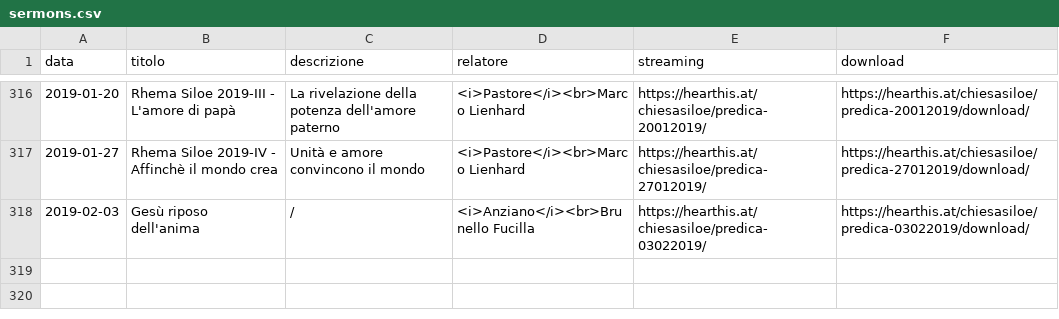
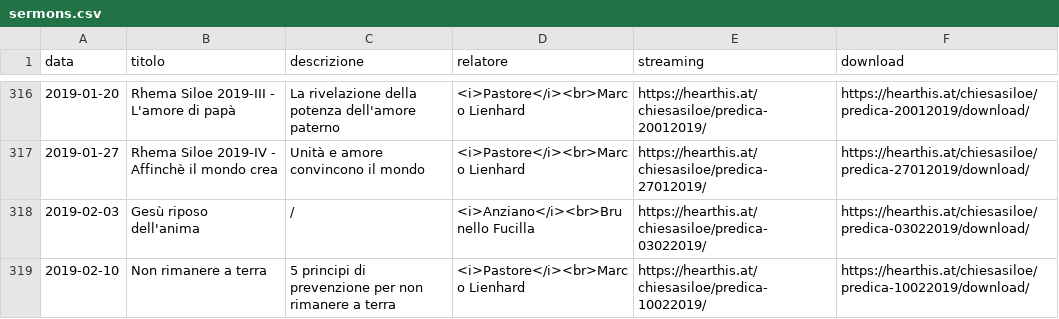
Before and after one commit to ChiesaSiloe/chiesasiloe.github.io, a CSV file: _data/sermons.csv, drawn as a sheet; only a part is shown, gaps mark what is left out; the diff names each change by its address in the sheet, - before the commit and + after, or states it on an @@ line.

Commit message:
dawgda

```diff
--- a/_data/sermons.csv
+++ b/_data/sermons.csv
+row 319: 2019-02-10 | Non rimanere a terra | 5 principi di prevenzione per non rimanere a terra | <i>Pastore</i><br>Marco Lienhard | https://hearthis.at/chiesasiloe/predica-10022019/ | https://hearthis.at/chiesasiloe/predica-10022019/download/
```
